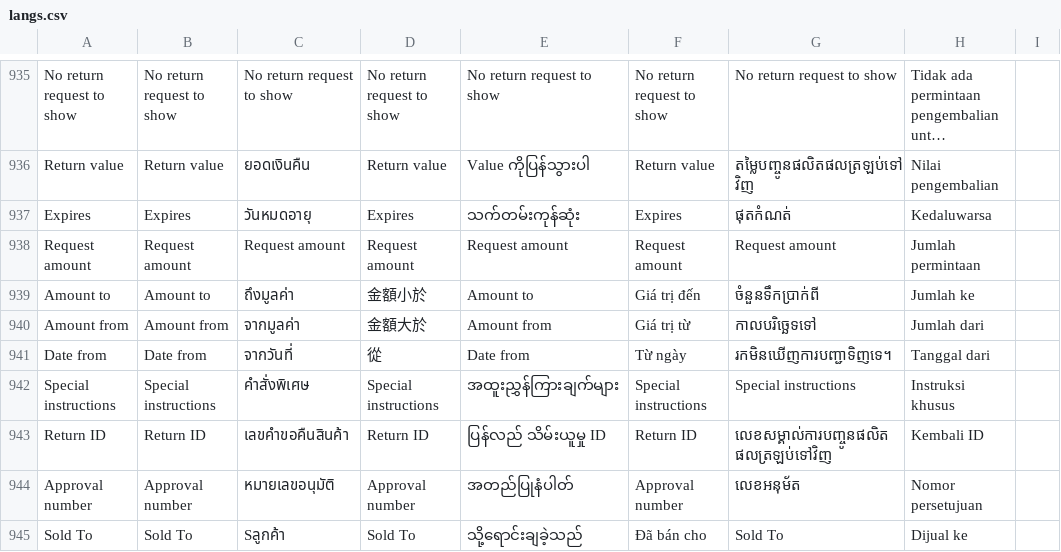
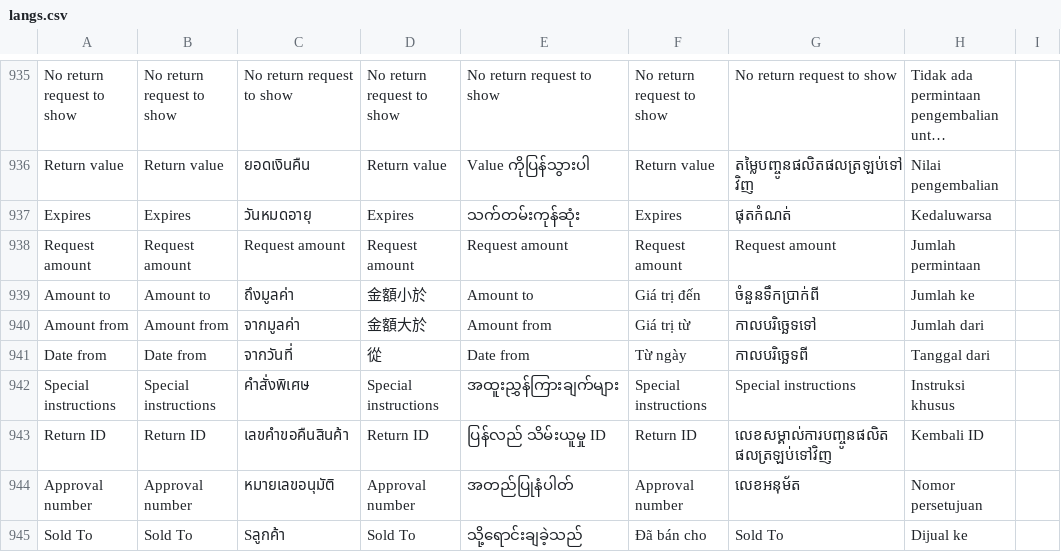
Before and after one commit to ramprasadbhagat/EZRX-, a CSV file: assets/langs/langs.csv, drawn as a sheet; only a part is shown, gaps mark what is left out; long unchanged cells end in …; the diff covers the shown part only; the diff names each change by its address in the sheet, - before the commit and + after, or states it on an @@ line.

```diff
--- a/assets/langs/langs.csv
+++ b/assets/langs/langs.csv
-G941: រកមិនឃើញការបញ្ជាទិញទេ។
+G941: កាលបរិច្ឆេទពី
```
Also changed, not shown: 5 edited cells elsewhere in this file.
